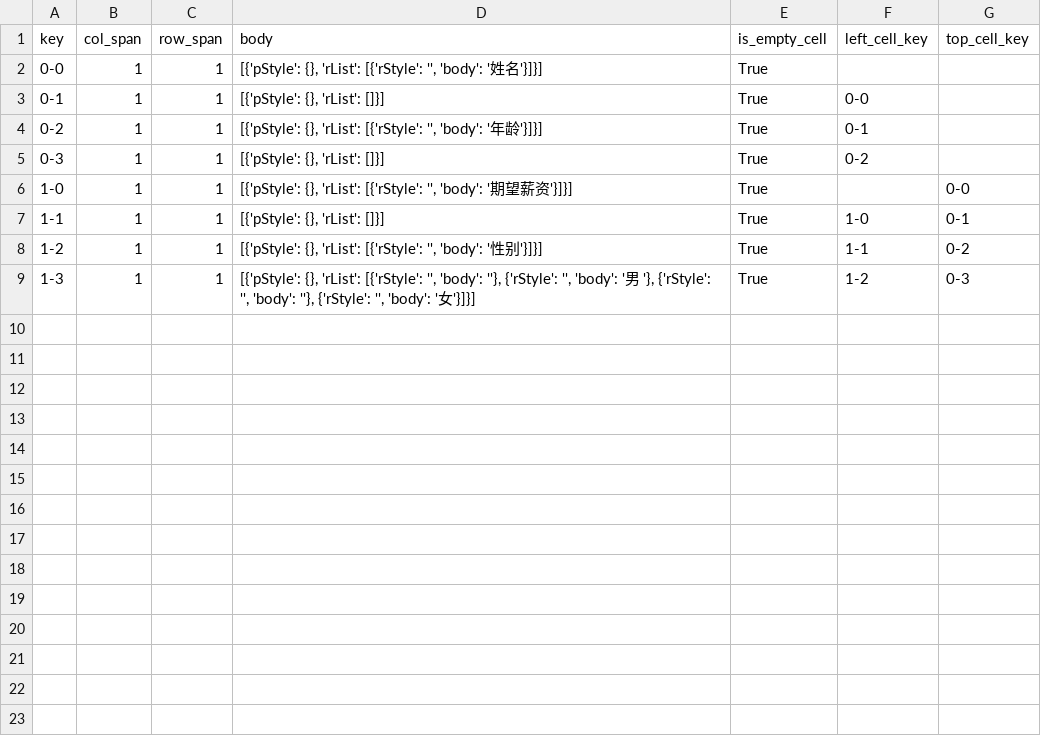
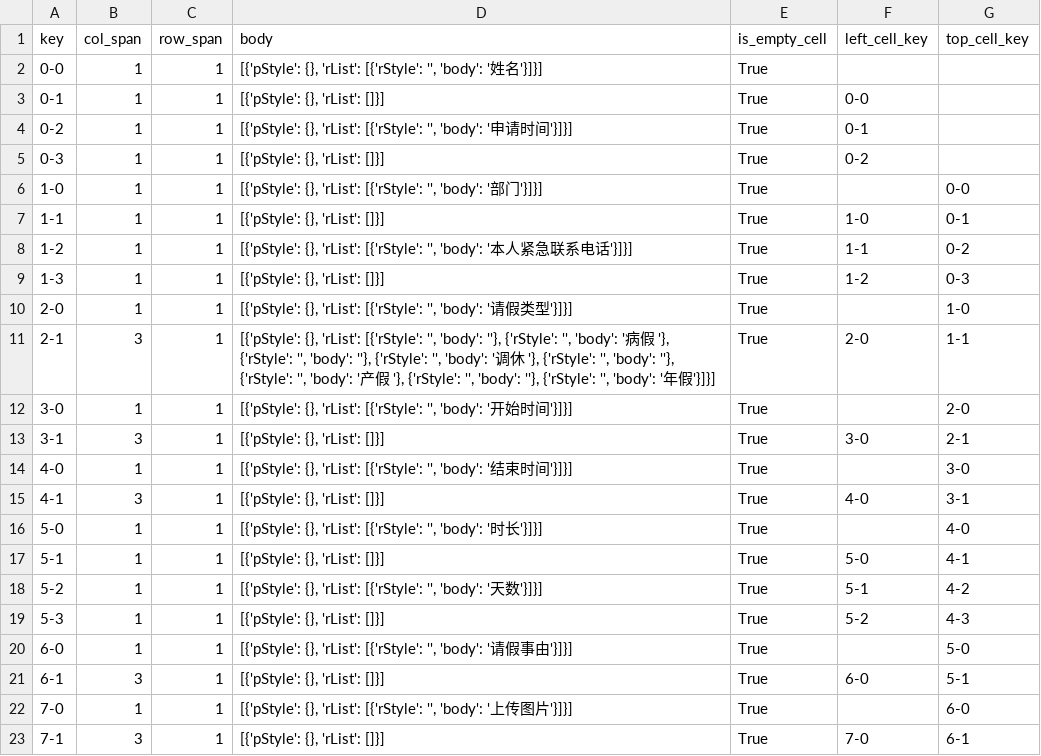
Before and after one commit to UoMaster/word-xml-python, a CSV file: cellInfo_0.csv, drawn as a sheet.

Commit message:
feat: 更新cellInfo_0.csv、cellInfo_1.csv和cellInfo_2.csv以反映新的表格结构和字段，删除示例代码文件basic_usage.py以简化项目结构

```diff
--- a/cellInfo_0.csv
+++ b/cellInfo_0.csv
@@ -3,7 +3,21 @@ key,col_span,row_span,body,is_empty_cell,left_cell_key,top_cell_key
 0-1,1,1,"[{'pStyle': {}, 'rList': []}]",True,0-0,
-0-2,1,1,"[{'pStyle': {}, 'rList': [{'rStyle': '', 'body': '年龄'}]}]",True,0-1,
+0-2,1,1,"[{'pStyle': {}, 'rList': [{'rStyle': '', 'body': '申请时间'}]}]",True,0-1,
 0-3,1,1,"[{'pStyle': {}, 'rList': []}]",True,0-2,
-1-0,1,1,"[{'pStyle': {}, 'rList': [{'rStyle': '', 'body': '期望薪资'}]}]",True,,0-0
+1-0,1,1,"[{'pStyle': {}, 'rList': [{'rStyle': '', 'body': '部门'}]}]",True,,0-0
 1-1,1,1,"[{'pStyle': {}, 'rList': []}]",True,1-0,0-1
-1-2,1,1,"[{'pStyle': {}, 'rList': [{'rStyle': '', 'body': '性别'}]}]",True,1-1,0-2
-1-3,1,1,"[{'pStyle': {}, 'rList': [{'rStyle': '', 'body': ''}, {'rStyle': '', 'body': '男 '}, {'rStyle': '', 'body': ''}, {'rStyle': '', 'body': '女'}]}]",True,1-2,0-3
+1-2,1,1,"[{'pStyle': {}, 'rList': [{'rStyle': '', 'body': '本人紧急联系电话'}]}]",True,1-1,0-2
+1-3,1,1,"[{'pStyle': {}, 'rList': []}]",True,1-2,0-3
+2-0,1,1,"[{'pStyle': {}, 'rList': [{'rStyle': '', 'body': '请假类型'}]}]",True,,1-0
+2-1,3,1,"[{'pStyle': {}, 'rList': [{'rStyle': '', 'body': ''}, {'rStyle': '', 'body': '病假 '}, {'rStyle': '', 'body': ''}, {'rStyle': '', 'body': '调休 '}, {'rStyle': '', 'body': ''}, {'rStyle': '', 'body': '产假 '}, {'rStyle': '', 'body': ''}, {'rStyle': '', 'body': '年假'}]}]",True,2-0,1-1
+3-0,1,1,"[{'pStyle': {}, 'rList': [{'rStyle': '', 'body': '开始时间'}]}]",True,,2-0
+3-1,3,1,"[{'pStyle': {}, 'rList': []}]",True,3-0,2-1
+4-0,1,1,"[{'pStyle': {}, 'rList': [{'rStyle': '', 'body': '结束时间'}]}]",True,,3-0
+4-1,3,1,"[{'pStyle': {}, 'rList': []}]",True,4-0,3-1
+5-0,1,1,"[{'pStyle': {}, 'rList': [{'rStyle': '', 'body': '时长'}]}]",True,,4-0
+5-1,1,1,"[{'pStyle': {}, 'rList': []}]",True,5-0,4-1
+5-2,1,1,"[{'pStyle': {}, 'rList': [{'rStyle': '', 'body': '天数'}]}]",True,5-1,4-2
+5-3,1,1,"[{'pStyle': {}, 'rList': []}]",True,5-2,4-3
+6-0,1,1,"[{'pStyle': {}, 'rList': [{'rStyle': '', 'body': '请假事由'}]}]",True,,5-0
+6-1,3,1,"[{'pStyle': {}, 'rList': []}]",True,6-0,5-1
+7-0,1,1,"[{'pStyle': {}, 'rList': [{'rStyle': '', 'body': '上传图片'}]}]",True,,6-0
+7-1,3,1,"[{'pStyle': {}, 'rList': []}]",True,7-0,6-1
```
Also changed, not shown: cellInfo_1.csv, cellInfo_2.csv, 8 other files.
